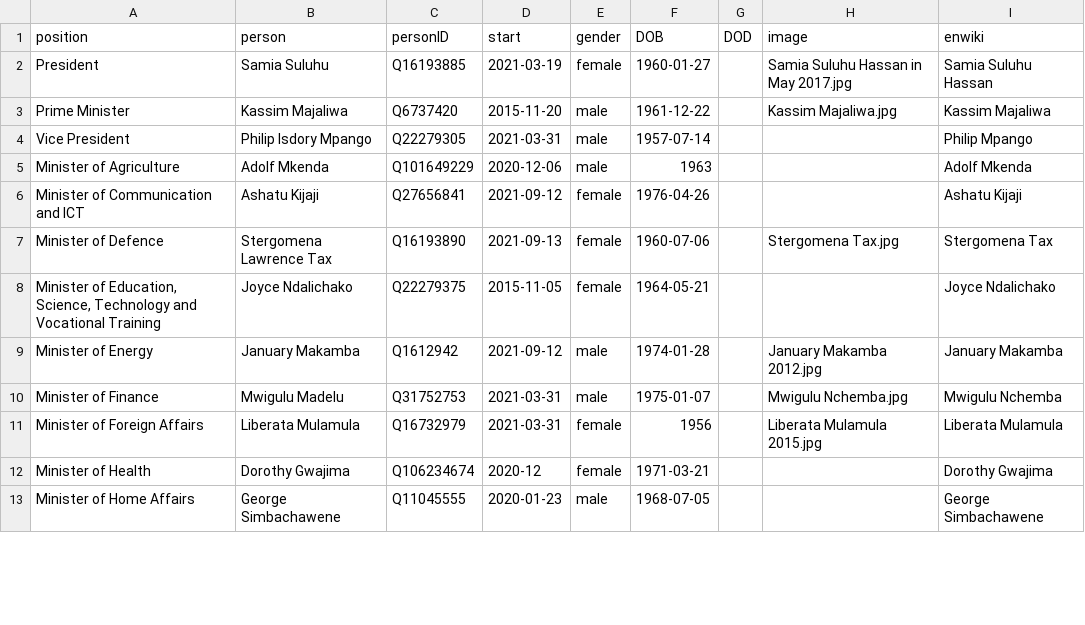
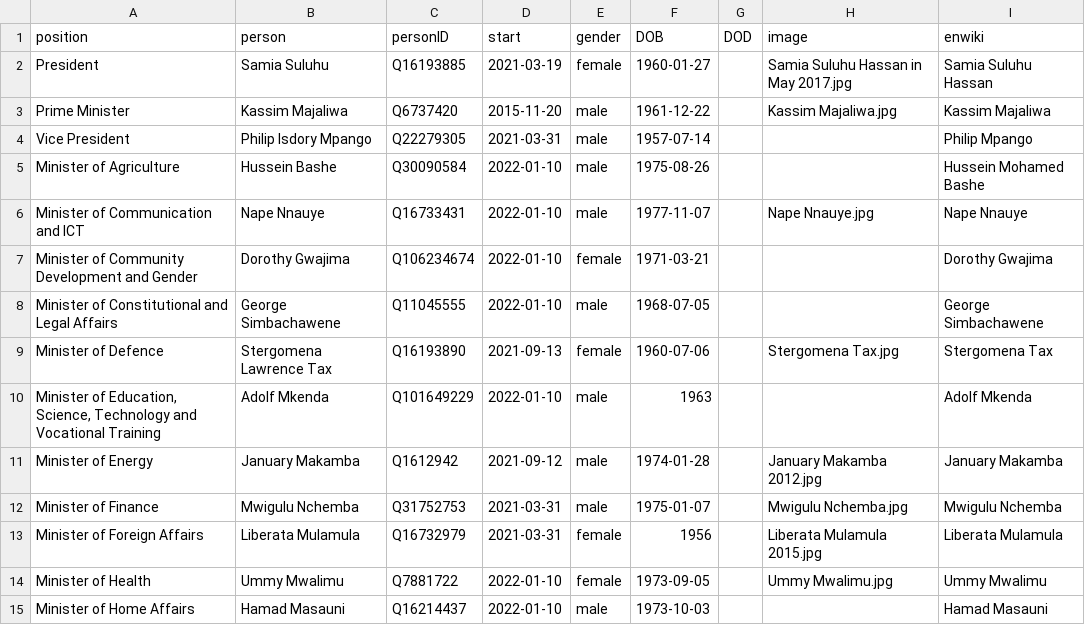
Before and after one commit to every-politician-scrapers/tanzania-ministers, a CSV file: html/current.csv, drawn as a sheet; only a part is shown; the diff covers the shown part only.

```diff
--- a/html/current.csv
+++ b/html/current.csv
@@ -4,10 +4,12 @@ Prime Minister,Kassim Majaliwa,Q6737420,2015-11-20,male,1961-12-22,,Kassim Majal
 Vice President,Philip Isdory Mpango,Q22279305,2021-03-31,male,1957-07-14,,,Philip Mpango
-Minister of Agriculture,Adolf Mkenda,Q101649229,2020-12-06,male,1963,,,Adolf Mkenda
-Minister of Communication and ICT,Ashatu Kijaji,Q27656841,2021-09-12,female,1976-04-26,,,Ashatu Kijaji
+Minister of Agriculture,Hussein Bashe,Q30090584,2022-01-10,male,1975-08-26,,,Hussein Mohamed Bashe
+Minister of Communication and ICT,Nape Nnauye,Q16733431,2022-01-10,male,1977-11-07,,Nape Nnauye.jpg,Nape Nnauye
+Minister of Community Development and Gender,Dorothy Gwajima,Q106234674,2022-01-10,female,1971-03-21,,,Dorothy Gwajima
+Minister of Constitutional and Legal Affairs,George Simbachawene,Q11045555,2022-01-10,male,1968-07-05,,,George Simbachawene
 Minister of Defence,Stergomena Lawrence Tax,Q16193890,2021-09-13,female,1960-07-06,,Stergomena Tax.jpg,Stergomena Tax
-"Minister of Education, Science, Technology and Vocational Training",Joyce Ndalichako,Q22279375,2015-11-05,female,1964-05-21,,,Joyce Ndalichako
+"Minister of Education, Science, Technology and Vocational Training",Adolf Mkenda,Q101649229,2022-01-10,male,1963,,,Adolf Mkenda
 Minister of Energy,January Makamba,Q1612942,2021-09-12,male,1974-01-28,,January Makamba 2012.jpg,January Makamba
-Minister of Finance,Mwigulu Madelu,Q31752753,2021-03-31,male,1975-01-07,,Mwigulu Nchemba.jpg,Mwigulu Nchemba
+Minister of Finance,Mwigulu Nchemba,Q31752753,2021-03-31,male,1975-01-07,,Mwigulu Nchemba.jpg,Mwigulu Nchemba
 Minister of Foreign Affairs,Liberata Mulamula,Q16732979,2021-03-31,female,1956,,Liberata Mulamula 2015.jpg,Liberata Mulamula
-Minister of Health,Dorothy Gwajima,Q106234674,2020-12,female,1971-03-21,,,Dorothy Gwajima
-Minister of Home Affairs,George Simbachawene,Q11045555,2020-01-23,male,1968-07-05,,,George Simbachawene
+Minister of Health,Ummy Mwalimu,Q7881722,2022-01-10,female,1973-09-05,,Ummy Mwalimu.jpg,Ummy Mwalimu
+Minister of Home Affairs,Hamad Masauni,Q16214437,2022-01-10,male,1973-10-03,,,Hamad Masauni
```
Also changed, not shown: 1 added row, 1 removed row and 14 edited cells elsewhere in this file, html/holders21.csv, html/legislators.csv, 2 other files.
